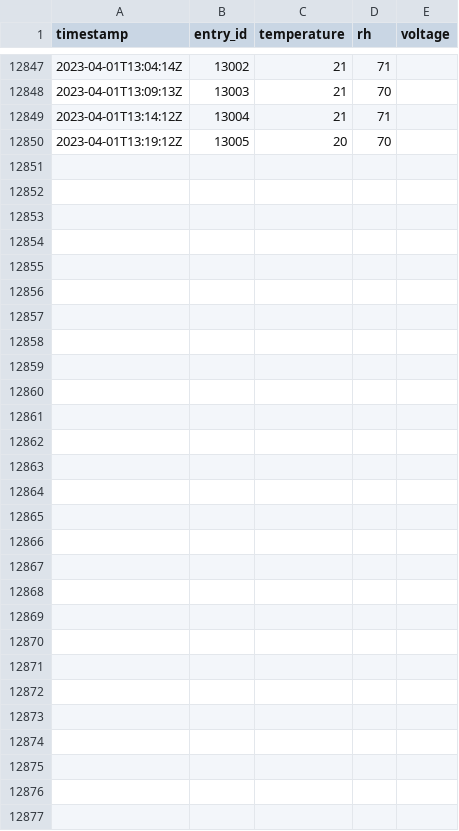
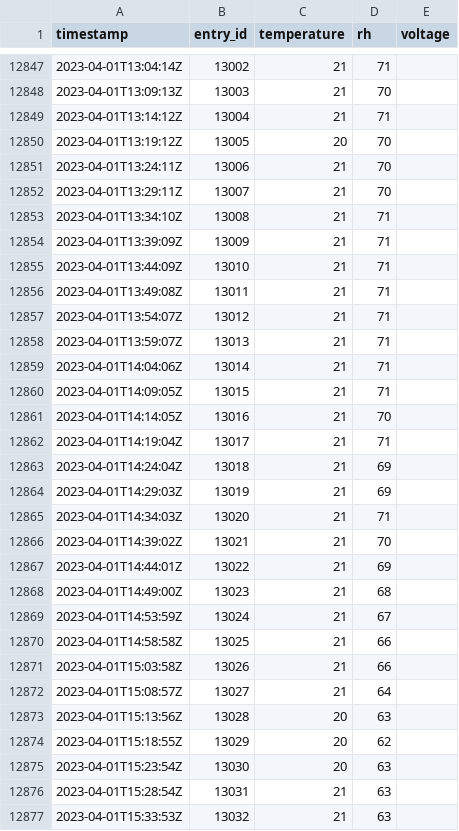
Before and after one commit to JeanCarletta/HeatHack-Data, a CSV file: deviceData/venue_13_with_device_3083988F2AC9.csv, drawn as a sheet; only a part is shown, gaps mark what is left out; the diff names each change by its address in the sheet, - before the commit and + after, or states it on an @@ line.

Commit message:
updating thingspeak data 04/01/23 15:38:46

```diff
--- a/deviceData/venue_13_with_device_3083988F2AC9.csv
+++ b/deviceData/venue_13_with_device_3083988F2AC9.csv
+row 12851: 2023-04-01T13:24:11Z | 13006 | 21 | 70
+row 12852: 2023-04-01T13:29:11Z | 13007 | 21 | 70
+row 12853: 2023-04-01T13:34:10Z | 13008 | 21 | 71
+row 12854: 2023-04-01T13:39:09Z | 13009 | 21 | 71
+row 12855: 2023-04-01T13:44:09Z | 13010 | 21 | 71
+row 12856: 2023-04-01T13:49:08Z | 13011 | 21 | 71
+row 12857: 2023-04-01T13:54:07Z | 13012 | 21 | 71
+row 12858: 2023-04-01T13:59:07Z | 13013 | 21 | 71
+row 12859: 2023-04-01T14:04:06Z | 13014 | 21 | 71
+row 12860: 2023-04-01T14:09:05Z | 13015 | 21 | 71
+row 12861: 2023-04-01T14:14:05Z | 13016 | 21 | 70
+row 12862: 2023-04-01T14:19:04Z | 13017 | 21 | 71
+row 12863: 2023-04-01T14:24:04Z | 13018 | 21 | 69
+row 12864: 2023-04-01T14:29:03Z | 13019 | 21 | 69
+row 12865: 2023-04-01T14:34:03Z | 13020 | 21 | 71
+row 12866: 2023-04-01T14:39:02Z | 13021 | 21 | 70
+row 12867: 2023-04-01T14:44:01Z | 13022 | 21 | 69
+row 12868: 2023-04-01T14:49:00Z | 13023 | 21 | 68
+row 12869: 2023-04-01T14:53:59Z | 13024 | 21 | 67
+row 12870: 2023-04-01T14:58:58Z | 13025 | 21 | 66
+row 12871: 2023-04-01T15:03:58Z | 13026 | 21 | 66
+row 12872: 2023-04-01T15:08:57Z | 13027 | 21 | 64
+row 12873: 2023-04-01T15:13:56Z | 13028 | 20 | 63
+row 12874: 2023-04-01T15:18:55Z | 13029 | 20 | 62
+row 12875: 2023-04-01T15:23:54Z | 13030 | 20 | 63
+row 12876: 2023-04-01T15:28:54Z | 13031 | 21 | 63
+row 12877: 2023-04-01T15:33:53Z | 13032 | 21 | 63
```
Also changed, not shown: deviceData/venue_17_with_device_3083988F32E6.csv, deviceData/venue_21_with_device_3083988F23C0.csv, 3 other files.
